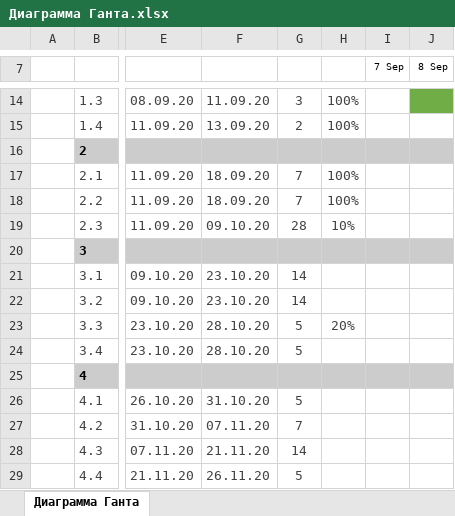
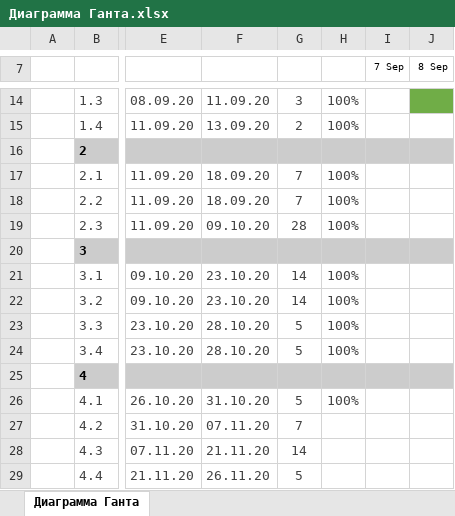
Before and after one commit to Vulkii/Project, an Excel workbook: Диаграмма Ганта.xlsx, sheet Диаграмма Ганта, drawn as a sheet; only a part is shown, gaps mark what is left out; values as stored, in another font and other column widths than the file's, no borders; conditional formats and table styles not drawn; the diff names each change by its address in the sheet, - before the commit and + after, or states it on an @@ line.

```diff
--- a/Диаграмма Ганта.xlsx (sheet Диаграмма Ганта)
+++ b/Диаграмма Ганта.xlsx (sheet Диаграмма Ганта)
-H19: 10%
+H19: 100%
-H21:H22: (empty)
+H21:H22: 100%
-H23: 20%
+H23: 100%
-H24: (empty)
+H24: 100%
-H26: (empty)
+H26: 100%
```
Also changed, not shown: 48 other files.
